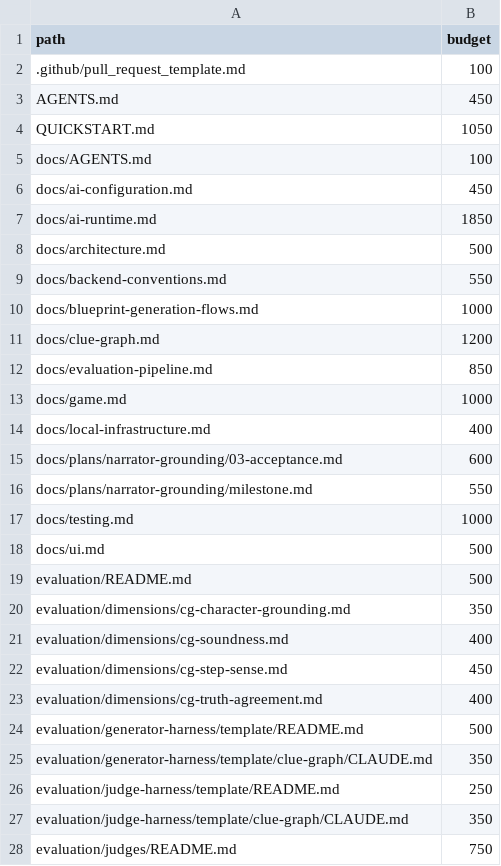
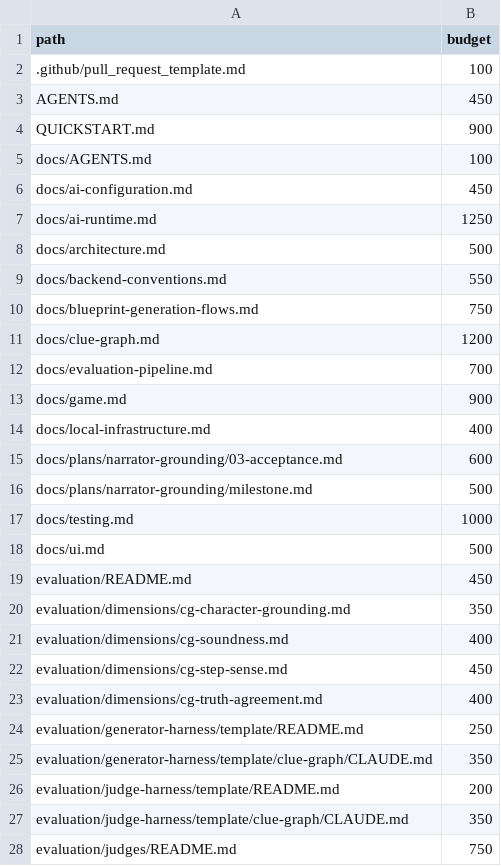
Before and after one commit to dinoderek/Mystery2, a TSV file: docs/word-budgets.tsv, drawn as a sheet; only a part is shown.

```diff
--- a/docs/word-budgets.tsv
+++ b/docs/word-budgets.tsv
@@ -3,18 +3,18 @@ path	budget
 AGENTS.md	450
-QUICKSTART.md	1050
+QUICKSTART.md	900
 docs/AGENTS.md	100
 docs/ai-configuration.md	450
-docs/ai-runtime.md	1850
+docs/ai-runtime.md	1250
 docs/architecture.md	500
 docs/backend-conventions.md	550
-docs/blueprint-generation-flows.md	1000
+docs/blueprint-generation-flows.md	750
 docs/clue-graph.md	1200
-docs/evaluation-pipeline.md	850
-docs/game.md	1000
+docs/evaluation-pipeline.md	700
+docs/game.md	900
 docs/local-infrastructure.md	400
 docs/plans/narrator-grounding/03-acceptance.md	600
-docs/plans/narrator-grounding/milestone.md	550
+docs/plans/narrator-grounding/milestone.md	500
 docs/testing.md	1000
 docs/ui.md	500
-evaluation/README.md	500
+evaluation/README.md	450
 evaluation/dimensions/cg-character-grounding.md	350
@@ -23,5 +23,5 @@ evaluation/dimensions/cg-step-sense.md	450
 evaluation/dimensions/cg-truth-agreement.md	400
-evaluation/generator-harness/template/README.md	500
+evaluation/generator-harness/template/README.md	250
 evaluation/generator-harness/template/clue-graph/CLAUDE.md	350
-evaluation/judge-harness/template/README.md	250
+evaluation/judge-harness/template/README.md	200
 evaluation/judge-harness/template/clue-graph/CLAUDE.md	350
```
